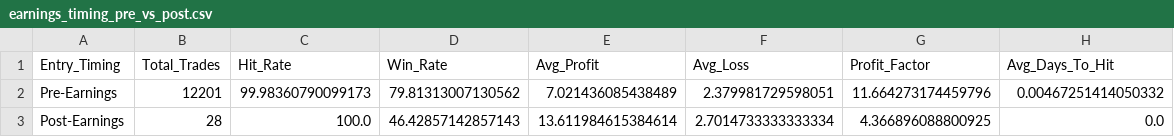
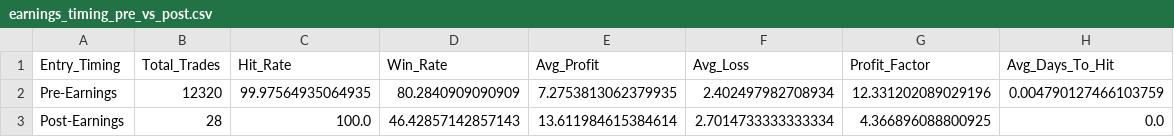
Before and after one commit to TeneikaAskew/stocks, a CSV file: earnings_options_analytics/outputs/csv_reports/earnings_timing_pre_vs_post.csv, drawn as a sheet.

```diff
--- a/earnings_options_analytics/outputs/csv_reports/earnings_timing_pre_vs_post.csv
+++ b/earnings_options_analytics/outputs/csv_reports/earnings_timing_pre_vs_post.csv
@@ -1,3 +1,3 @@
 Entry_Timing,Total_Trades,Hit_Rate,Win_Rate,Avg_Profit,Avg_Loss,Profit_Factor,Avg_Days_To_Hit
-Pre-Earnings,12201,99.98360790099173,79.81313007130562,7.021436085438489,2.379981729598051,11.664273174459796,0.00467251414050332
+Pre-Earnings,12320,99.97564935064935,80.2840909090909,7.2753813062379935,2.402497982708934,12.331202089029196,0.004790127466103759
 Post-Earnings,28,100.0,46.42857142857143,13.611984615384614,2.7014733333333334,4.366896088800925,0.0
```
Also changed, not shown: earnings_options_analytics/outputs/csv_reports/earnings_timing_recommendations.csv, earnings_options_analytics/outputs/csv_reports/overall.csv, 27 other files.
